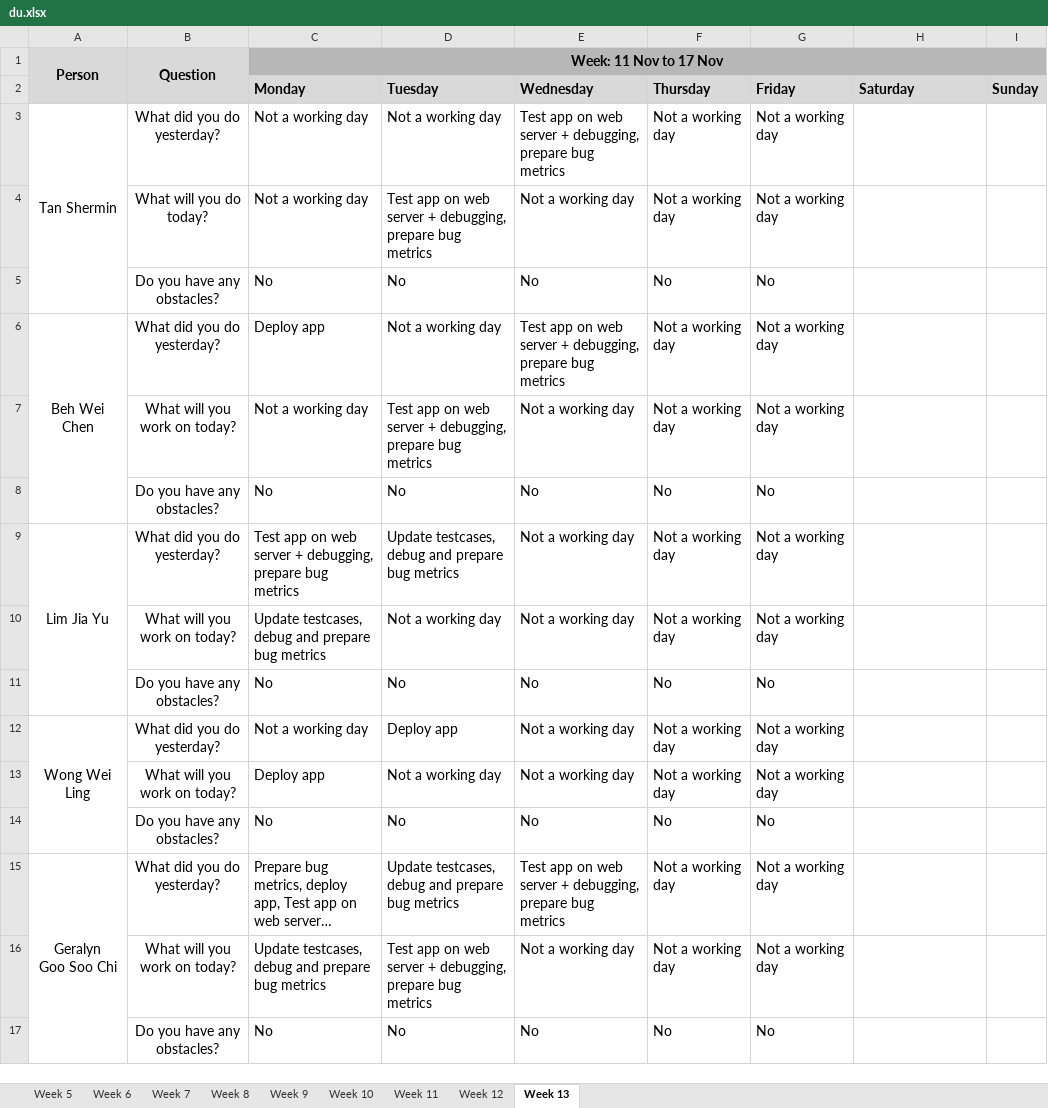
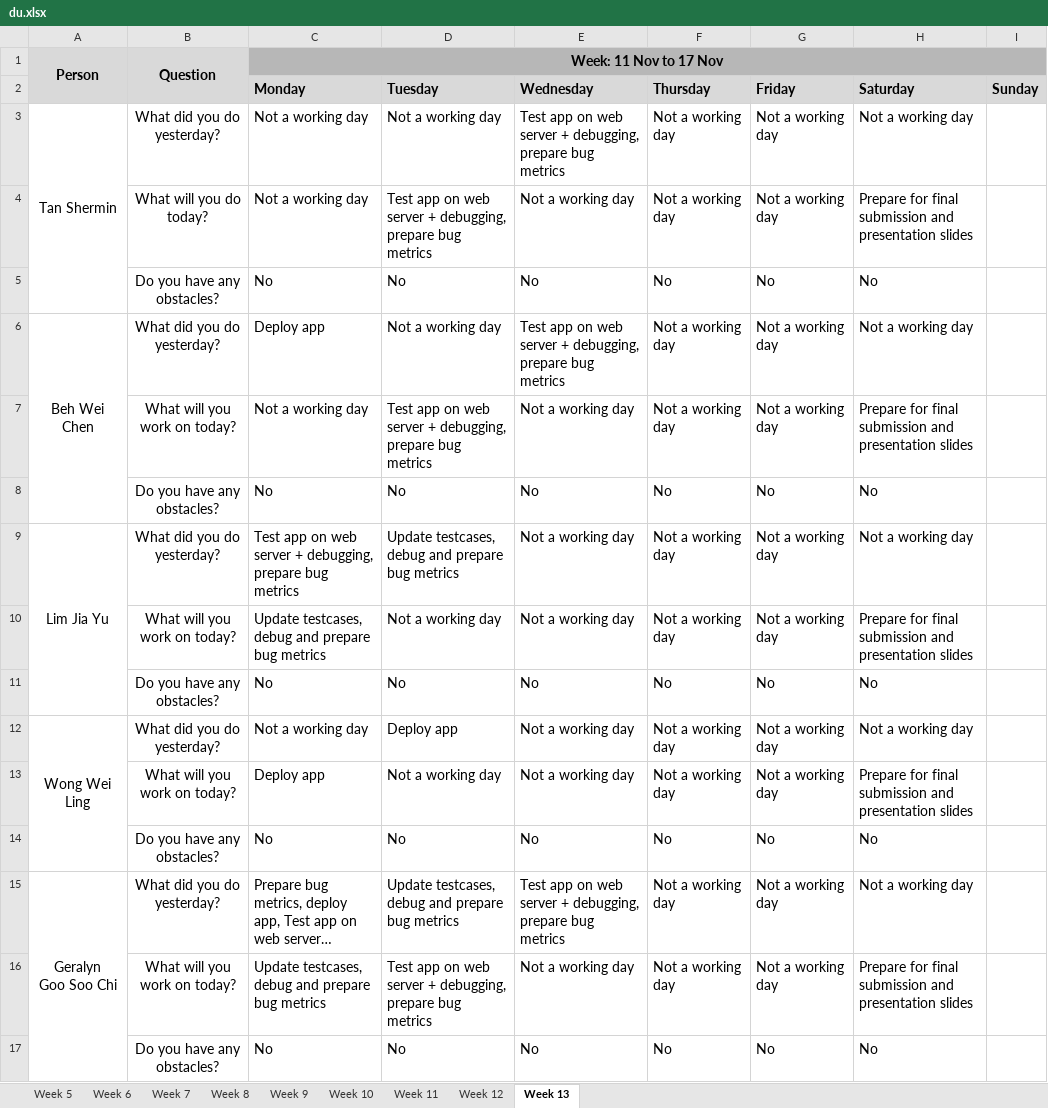
Before and after one commit to weichen-0/Bidding-Online-System, an Excel workbook: metrics/du.xlsx, sheet Week 13, drawn as a sheet; long unchanged cells end in …; values as stored, in another font and other column widths than the file's, no borders; the diff names each change by its address in the sheet, - before the commit and + after, or states it on an @@ line.

Commit message:
Update du.xlsx (16 Nov)

```diff
--- a/metrics/du.xlsx (sheet Week 13)
+++ b/metrics/du.xlsx (sheet Week 13)
-H3 (Saturday): (empty)
+H3 (Saturday): Not a working day
-H4 (Saturday): (empty)
+H4 (Saturday): Prepare for final submission and presentation slides
-H5 (Saturday): (empty)
+H5 (Saturday): No
-H6 (Saturday): (empty)
+H6 (Saturday): Not a working day
-H7 (Saturday): (empty)
+H7 (Saturday): Prepare for final submission and presentation slides
-H8 (Saturday): (empty)
+H8 (Saturday): No
-H9 (Saturday): (empty)
+H9 (Saturday): Not a working day
-H10 (Saturday): (empty)
+H10 (Saturday): Prepare for final submission and presentation slides
-H11 (Saturday): (empty)
+H11 (Saturday): No
-H12 (Saturday): (empty)
+H12 (Saturday): Not a working day
-H13 (Saturday): (empty)
+H13 (Saturday): Prepare for final submission and presentation slides
-H14 (Saturday): (empty)
+H14 (Saturday): No
-H15 (Saturday): (empty)
+H15 (Saturday): Not a working day
-H16 (Saturday): (empty)
+H16 (Saturday): Prepare for final submission and presentation slides
-H17 (Saturday): (empty)
+H17 (Saturday): No
```
